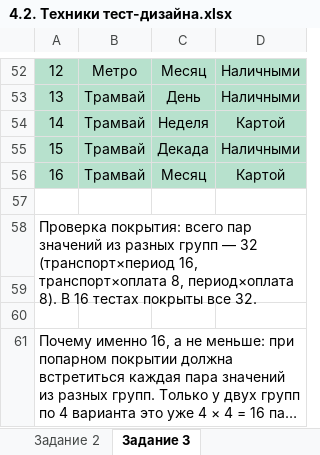
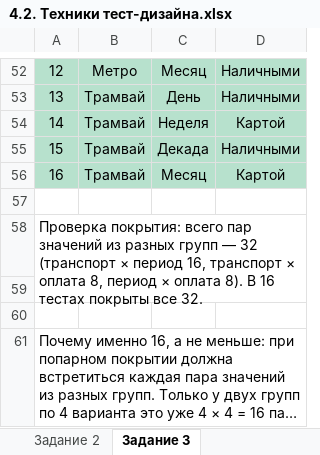
Before and after one commit to cyclikya/BELSTU, an Excel workbook: 4k1s/TPO4-1/lab4/4.2. Техники тест-дизайна.xlsx, sheet Задание 3, drawn as a sheet; only a part is shown, gaps mark what is left out; long unchanged cells end in …; values as stored, in another font and other column widths than the file's, no borders; the diff names each change by its address in the sheet, - before the commit and + after, or states it on an @@ line.

Commit message:
30.09

```diff
--- a/4k1s/TPO4-1/lab4/4.2. Техники тест-дизайна.xlsx (sheet Задание 3)
+++ b/4k1s/TPO4-1/lab4/4.2. Техники тест-дизайна.xlsx (sheet Задание 3)
-A58: …— 32 (транспорт×период 16, транспорт×оплата 8, период×оплата 8). В…
+A58: …— 32 (транспорт × период 16, транспорт × оплата 8, период × оплата 8). В…
```
